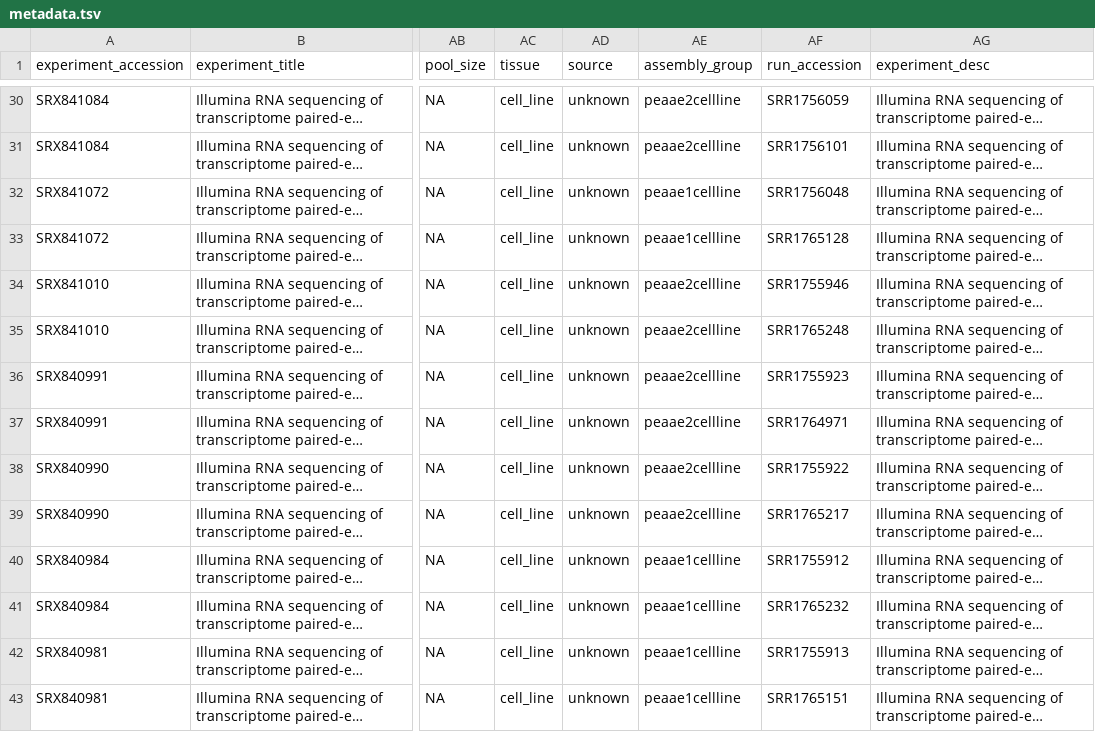
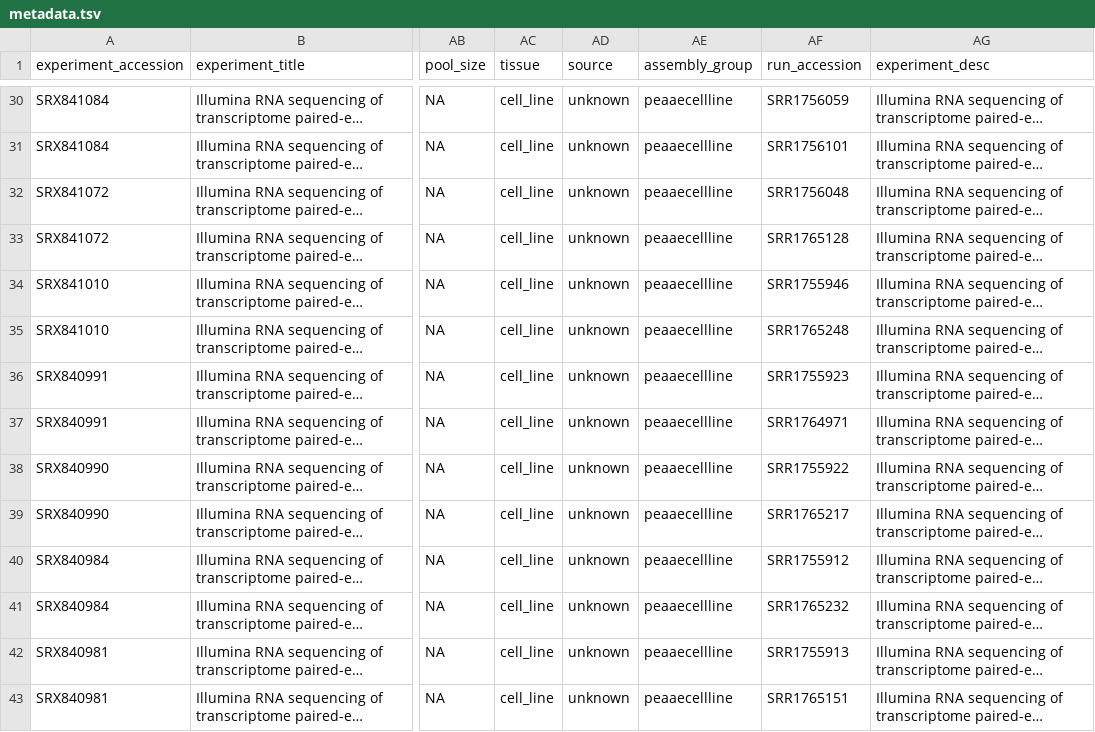
Before and after one commit to Arcadia-Science/2023-amblyomma-americanum-txome-assembly, a TSV file: inputs/metadata.tsv, drawn as a sheet; only a part is shown, gaps mark what is left out; long unchanged cells end in …; the diff covers the shown part only; the diff names each change by its address in the sheet, - before the commit and + after, or states it on an @@ line.

Commit message:
reduce number of assembly groups

```diff
--- a/inputs/metadata.tsv
+++ b/inputs/metadata.tsv
-AE30:AE31 (assembly_group): peaae2cellline
+AE30:AE31 (assembly_group): peaaecellline
-AE32:AE33 (assembly_group): peaae1cellline
+AE32:AE33 (assembly_group): peaaecellline
-AE34:AE39 (assembly_group): peaae2cellline
+AE34:AE39 (assembly_group): peaaecellline
-AE40:AE43 (assembly_group): peaae1cellline
+AE40:AE43 (assembly_group): peaaecellline
```
Also changed, not shown: 86 edited cells elsewhere in this file.
